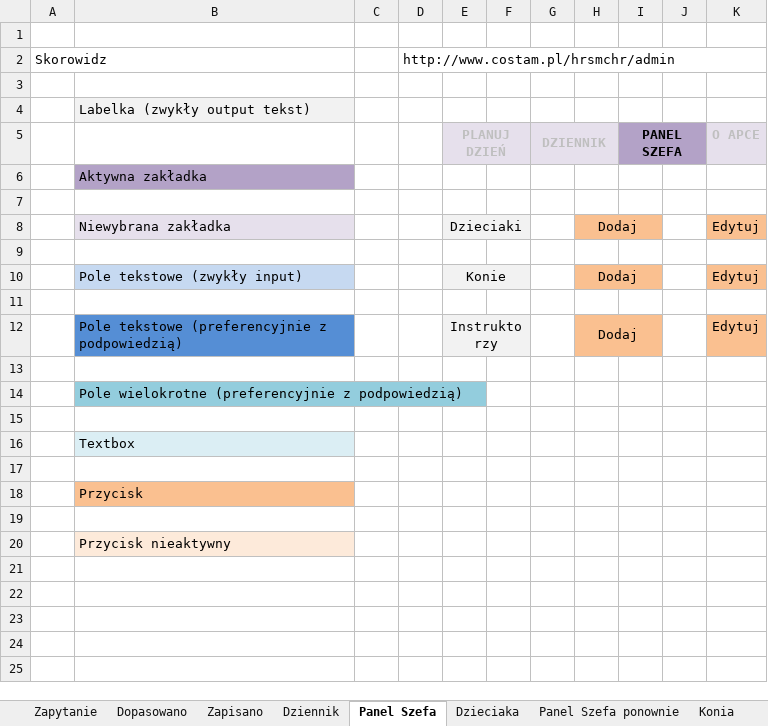
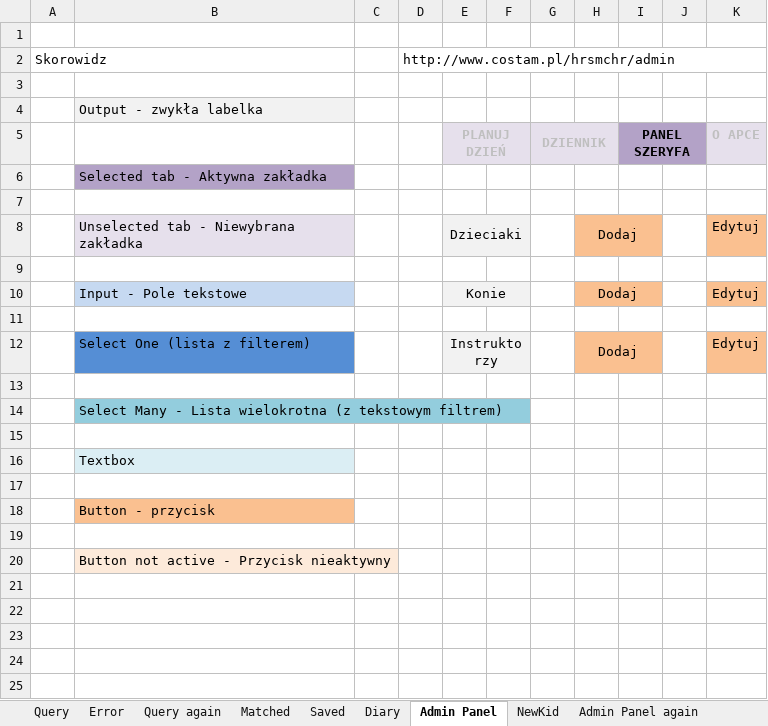
Before and after one commit to tbarnat/Matching-Giraffe, an Excel workbook: docs/frontendPresentation.xlsx, sheet Admin Panel, drawn as a sheet; only a part is shown; values as stored, in another font and other column widths than the file's, no borders; the diff names each change by its address in the sheet, - before the commit and + after, or states it on an @@ line.

```diff
--- a/docs/frontendPresentation.xlsx (sheet Admin Panel)
+++ b/docs/frontendPresentation.xlsx (sheet Admin Panel)
-sheet tab: Zapytanie
+sheet tab: Query
-sheet tab: Dopasowano
+sheet tab: Matched
-sheet tab: Zapisano
+sheet tab: Saved
-sheet tab: Dziennik
+sheet tab: Diary
-sheet tab: Panel Szefa
+sheet tab: Admin Panel
-sheet tab: Dzieciaka
+sheet tab: NewKid
-sheet tab: Panel Szefa ponownie
+sheet tab: Admin Panel again
+sheet tab: Error
+sheet tab: Query again
-B4: Labelka (zwykły output tekst)
+B4: Output - zwykła labelka
-I5: PANEL SZEFA
+I5: PANEL SZERYFA
-B6: Aktywna zakładka
+B6: Selected tab - Aktywna zakładka
-B8: Niewybrana zakładka
+B8: Unselected tab - Niewybrana zakładka
-B10: Pole tekstowe (zwykły input)
+B10: Input - Pole tekstowe
-B12: Pole tekstowe (preferencyjnie z podpowiedzią)
+B12: Select One (lista z filterem)
-B14: Pole wielokrotne (preferencyjnie z podpowiedzią)
+B14: Select Many - Lista wielokrotna (z tekstowym filtrem)
-B18: Przycisk
+B18: Button - przycisk
-B20: Przycisk nieaktywny
+B20: Button not active - Przycisk nieaktywny
```
Also changed, not shown: sheet Saved, sheet Query, sheet Matched, sheet AboutUs, sheet Admin Panel again, sheet NewKid, 2 more sheets, other sheet tabs, formulas that keep their value.
